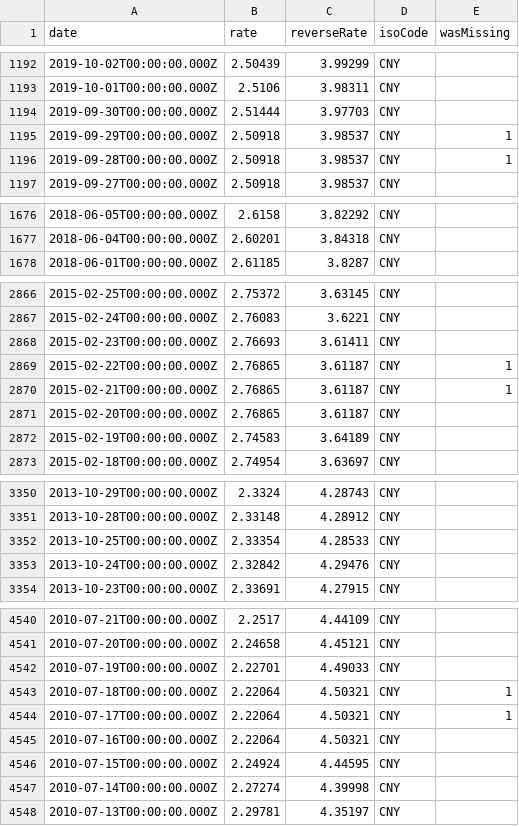
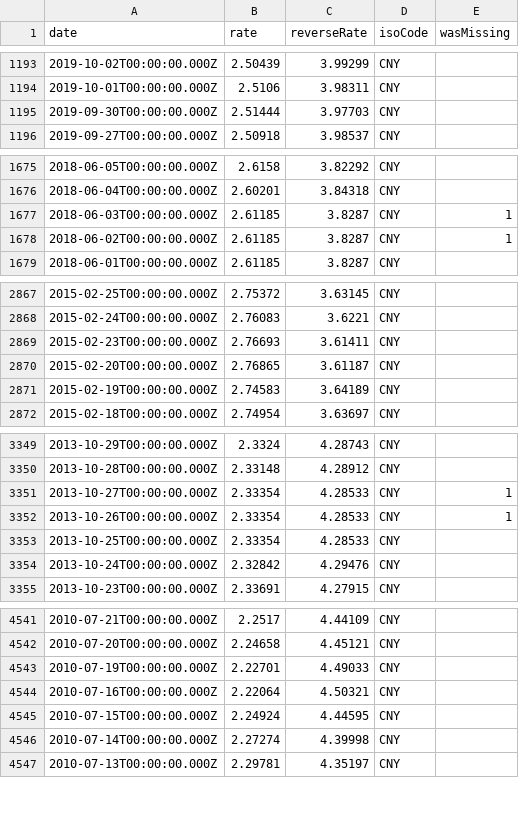
Before and after one commit to GeorgeSG/bnb-currency-exchange-rates, a CSV file: data/CNY.csv, drawn as a sheet; only a part is shown, gaps mark what is left out; removed rows and columns are numbered as before the commit, all else as after; the diff covers the shown part only; the diff names each change by its address in the sheet, - before the commit and + after, or states it on an @@ line.

```diff
--- a/data/CNY.csv
+++ b/data/CNY.csv
-row 1195: 2019-09-29T00:00:00.000Z | 2.50918 | 3.98537 | CNY | 1
-row 1196: 2019-09-28T00:00:00.000Z | 2.50918 | 3.98537 | CNY | 1
+row 1677: 2018-06-03T00:00:00.000Z | 2.61185 | 3.8287 | CNY | 1
+row 1678: 2018-06-02T00:00:00.000Z | 2.61185 | 3.8287 | CNY | 1
-row 2869: 2015-02-22T00:00:00.000Z | 2.76865 | 3.61187 | CNY | 1
-row 2870: 2015-02-21T00:00:00.000Z | 2.76865 | 3.61187 | CNY | 1
+row 3351: 2013-10-27T00:00:00.000Z | 2.33354 | 4.28533 | CNY | 1
+row 3352: 2013-10-26T00:00:00.000Z | 2.33354 | 4.28533 | CNY | 1
-row 4543: 2010-07-18T00:00:00.000Z | 2.22064 | 4.50321 | CNY | 1
-row 4544: 2010-07-17T00:00:00.000Z | 2.22064 | 4.50321 | CNY | 1
```
Also changed, not shown: 3 added rows and 2 removed rows elsewhere in this file, data/HRK.csv, data/PHP.csv, 40 other files.
